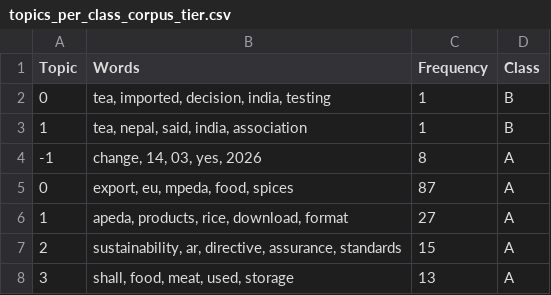
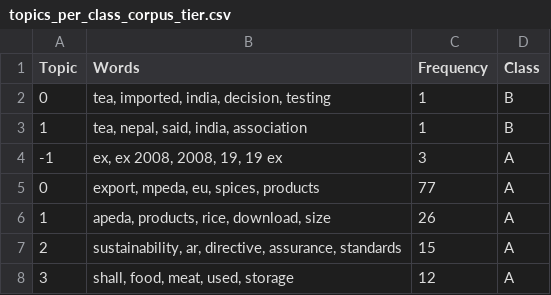
Before and after one commit to ayush-roy-21/agri-food-supplychain, a CSV file: data/results/topics_per_class_corpus_tier.csv, drawn as a sheet.

```diff
--- a/data/results/topics_per_class_corpus_tier.csv
+++ b/data/results/topics_per_class_corpus_tier.csv
@@ -1,8 +1,8 @@
 Topic,Words,Frequency,Class
-0,"tea, imported, decision, india, testing",1,B
+0,"tea, imported, india, decision, testing",1,B
 1,"tea, nepal, said, india, association",1,B
--1,"change, 14, 03, yes, 2026",8,A
-0,"export, eu, mpeda, food, spices",87,A
-1,"apeda, products, rice, download, format",27,A
+-1,"ex, ex 2008, 2008, 19, 19 ex",3,A
+0,"export, mpeda, eu, spices, products",77,A
+1,"apeda, products, rice, download, size",26,A
 2,"sustainability, ar, directive, assurance, standards",15,A
-3,"shall, food, meat, used, storage",13,A
+3,"shall, food, meat, used, storage",12,A
```
Also changed, not shown: data/results/topics_per_class_institutional_pillar.csv, 7 other files.
